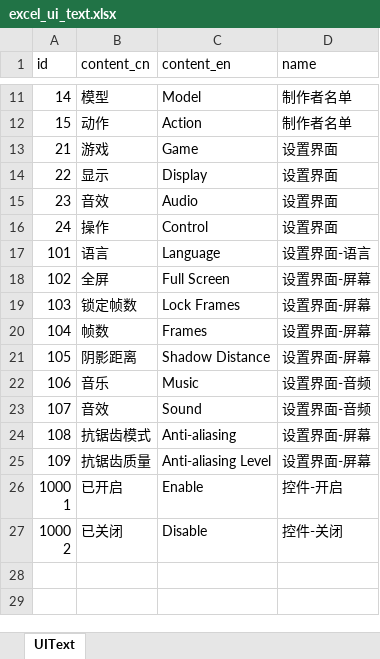
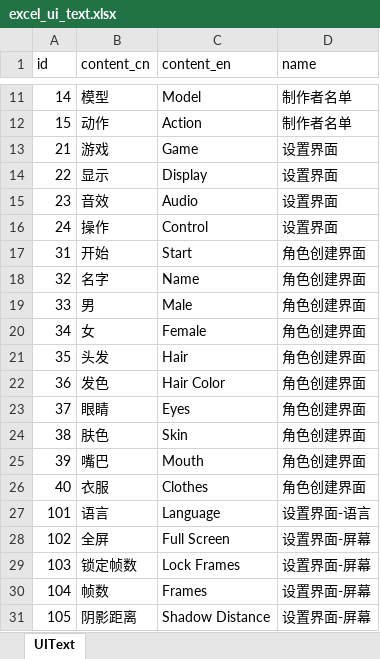
Before and after one commit to wobushiren79/ThaumAge, an Excel workbook: ThaumAge/Assets/Data/Excel/excel_ui_text.xlsx, sheet UIText, drawn as a sheet; only a part is shown, gaps mark what is left out; the shorter side is filled out with more unchanged rows; values as stored, in another font and other column widths than the file's, no borders; the diff covers the shown part only; the diff names each change by its address in the sheet, - before the commit and + after, or states it on an @@ line.

```diff
--- a/ThaumAge/Assets/Data/Excel/excel_ui_text.xlsx (sheet UIText)
+++ b/ThaumAge/Assets/Data/Excel/excel_ui_text.xlsx (sheet UIText)
+row 17: 31 | 开始 | Start | 角色创建界面
+row 18: 32 | 名字 | Name | 角色创建界面
+row 19: 33 | 男 | Male | 角色创建界面
+row 20: 34 | 女 | Female | 角色创建界面
+row 21: 35 | 头发 | Hair | 角色创建界面
+row 22: 36 | 发色 | Hair Color | 角色创建界面
+row 23: 37 | 眼睛 | Eyes | 角色创建界面
+row 24: 38 | 肤色 | Skin | 角色创建界面
+row 25: 39 | 嘴巴 | Mouth | 角色创建界面
+row 26: 40 | 衣服 | Clothes | 角色创建界面
```
Also changed, not shown: 16 added rows elsewhere in this sheet, 55 other files.
